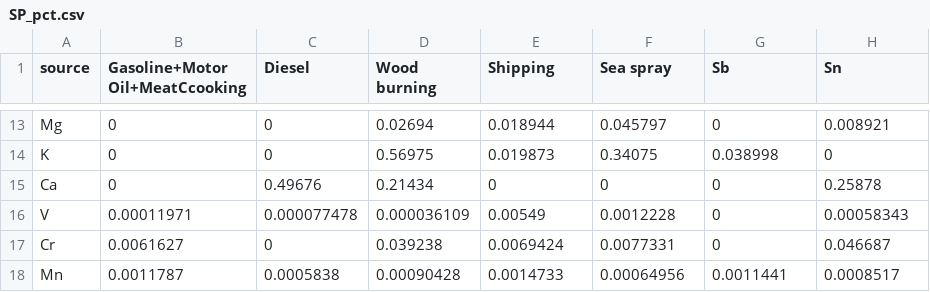
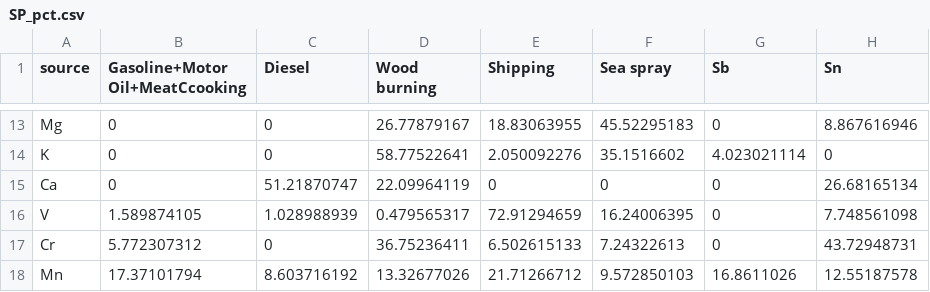
Before and after one commit to cn29/UFP, a CSV file: species_profile/data_files/SP_pct.csv, drawn as a sheet; only a part is shown, gaps mark what is left out; the diff covers the shown part only; the diff names each change by its address in the sheet, - before the commit and + after, or states it on an @@ line.

```diff
--- a/species_profile/data_files/SP_pct.csv
+++ b/species_profile/data_files/SP_pct.csv
-D13 (Wood burning): 0.02694
+D13 (Wood burning): 26.77879167
-E13 (Shipping): 0.018944
+E13 (Shipping): 18.83063955
-F13 (Sea spray): 0.045797
+F13 (Sea spray): 45.52295183
-H13 (Sn): 0.008921
+H13 (Sn): 8.867616946
-D14 (Wood burning): 0.56975
+D14 (Wood burning): 58.77522641
-E14 (Shipping): 0.019873
+E14 (Shipping): 2.050092276
-F14 (Sea spray): 0.34075
+F14 (Sea spray): 35.1516602
-G14 (Sb): 0.038998
+G14 (Sb): 4.023021114
-C15 (Diesel): 0.49676
+C15 (Diesel): 51.21870747
-D15 (Wood burning): 0.21434
+D15 (Wood burning): 22.09964119
-H15 (Sn): 0.25878
+H15 (Sn): 26.68165134
-B16 (Gasoline+Motor Oil+MeatCcooking): 0.00011971
+B16 (Gasoline+Motor Oil+MeatCcooking): 1.589874105
-C16 (Diesel): 0.000077478
+C16 (Diesel): 1.028988939
-D16 (Wood burning): 0.000036109
+D16 (Wood burning): 0.479565317
-E16 (Shipping): 0.00549
+E16 (Shipping): 72.91294659
-F16 (Sea spray): 0.0012228
+F16 (Sea spray): 16.24006395
-H16 (Sn): 0.00058343
+H16 (Sn): 7.748561098
-B17 (Gasoline+Motor Oil+MeatCcooking): 0.0061627
+B17 (Gasoline+Motor Oil+MeatCcooking): 5.772307312
-D17 (Wood burning): 0.039238
+D17 (Wood burning): 36.75236411
-E17 (Shipping): 0.0069424
+E17 (Shipping): 6.502615133
-F17 (Sea spray): 0.0077331
+F17 (Sea spray): 7.24322613
-H17 (Sn): 0.046687
+H17 (Sn): 43.72948731
-B18 (Gasoline+Motor Oil+MeatCcooking): 0.0011787
+B18 (Gasoline+Motor Oil+MeatCcooking): 17.37101794
-C18 (Diesel): 0.0005838
+C18 (Diesel): 8.603716192
-D18 (Wood burning): 0.00090428
+D18 (Wood burning): 13.32677026
-E18 (Shipping): 0.0014733
+E18 (Shipping): 21.71266712
-F18 (Sea spray): 0.00064956
+F18 (Sea spray): 9.572850103
-G18 (Sb): 0.0011441
+G18 (Sb): 16.8611026
-H18 (Sn): 0.0008517
+H18 (Sn): 12.55187578
```
Also changed, not shown: 1 removed row and 146 edited cells elsewhere in this file, species_profile/data_files/EO.csv, species_profile/data_files/EO_pct.csv, 4 other files.
